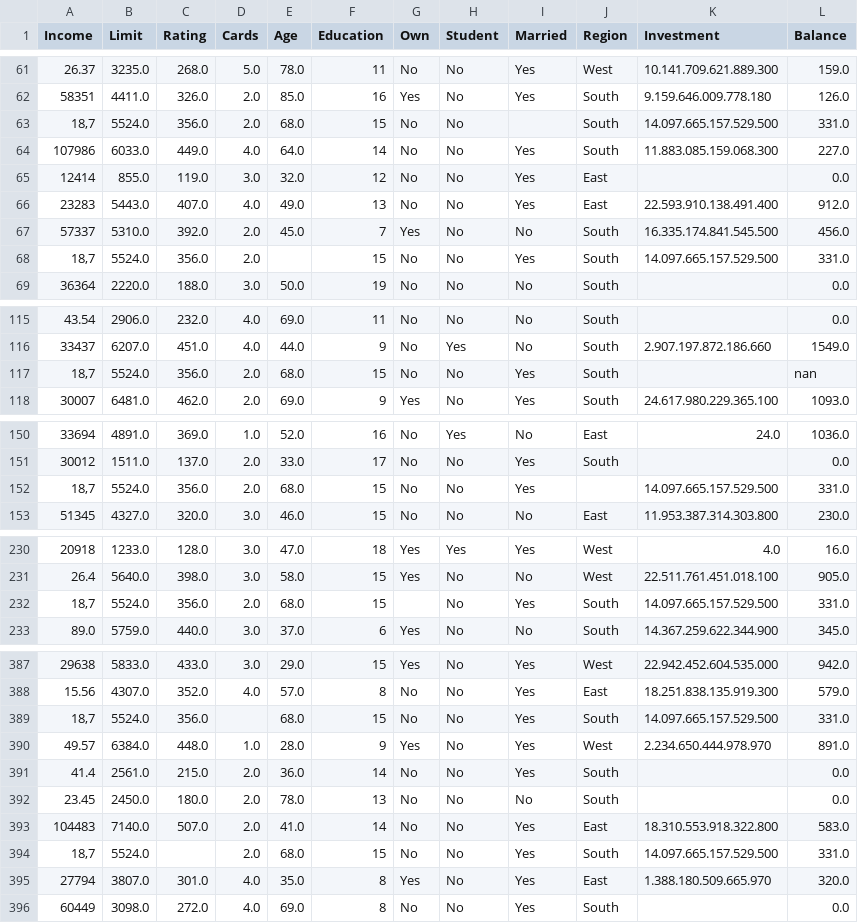
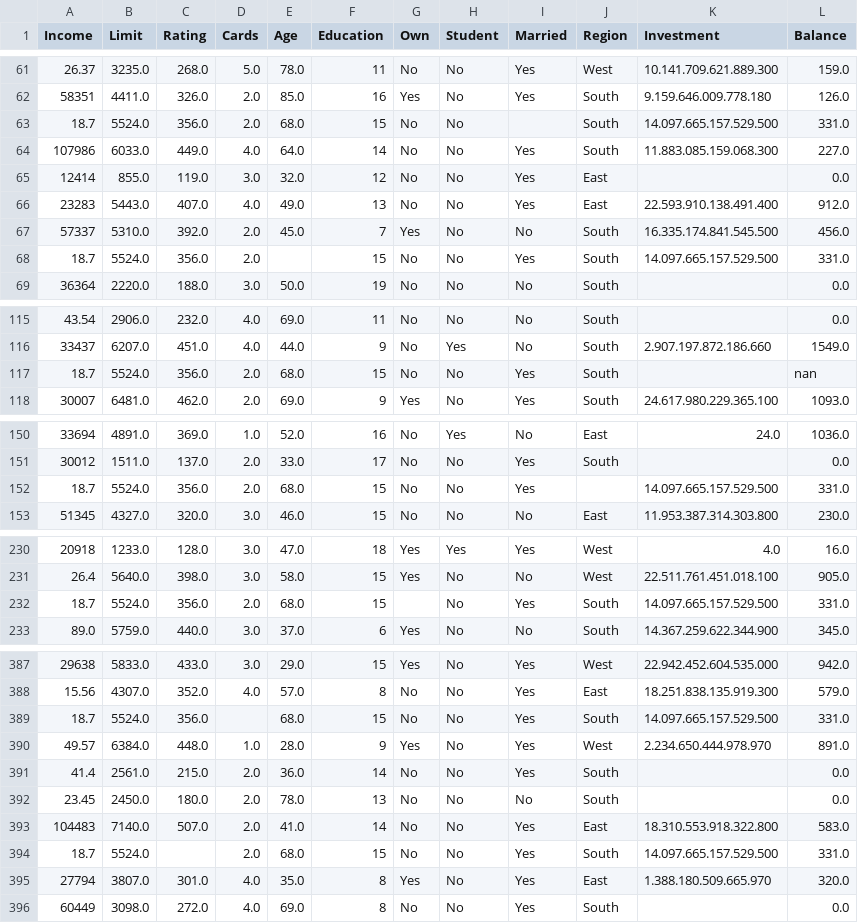
Before and after one commit to SantiagoMoraV/Medida-de-rendimiento, a CSV file: Credit2.csv, drawn as a sheet; only a part is shown, gaps mark what is left out; the diff covers the shown part only.

Commit message:
Add files via upload

```diff
--- a/Credit2.csv
+++ b/Credit2.csv
@@ -62,3 +62,3 @@ Income;Limit;Rating;Cards;Age;Education;Own;Student;Married;Region;Investment;Ba
 58351;4411.0;326.0;2.0;85.0;16;Yes;No;Yes;South;9.159.646.009.778.180;126.0
-18,7;5524.0;356.0;2.0;68.0;15;No;No;;South;14.097.665.157.529.500;331.0
+18.7;5524.0;356.0;2.0;68.0;15;No;No;;South;14.097.665.157.529.500;331.0
 107986;6033.0;449.0;4.0;64.0;14;No;No;Yes;South;11.883.085.159.068.300;227.0
@@ -67,3 +67,3 @@ Income;Limit;Rating;Cards;Age;Education;Own;Student;Married;Region;Investment;Ba
 57337;5310.0;392.0;2.0;45.0;7;Yes;No;No;South;16.335.174.841.545.500;456.0
-18,7;5524.0;356.0;2.0;;15;No;No;Yes;South;14.097.665.157.529.500;331.0
+18.7;5524.0;356.0;2.0;;15;No;No;Yes;South;14.097.665.157.529.500;331.0
 36364;2220.0;188.0;3.0;50.0;19;No;No;No;South;;0.0
@@ -116,3 +116,3 @@ Income;Limit;Rating;Cards;Age;Education;Own;Student;Married;Region;Investment;Ba
 33437;6207.0;451.0;4.0;44.0;9;No;Yes;No;South;2.907.197.872.186.660;1549.0
-18,7;5524.0;356.0;2.0;68.0;15;No;No;Yes;South;;nan
+18.7;5524.0;356.0;2.0;68.0;15;No;No;Yes;South;;nan
 30007;6481.0;462.0;2.0;69.0;9;Yes;No;Yes;South;24.617.980.229.365.100;1093.0
@@ -151,3 +151,3 @@ Income;Limit;Rating;Cards;Age;Education;Own;Student;Married;Region;Investment;Ba
 30012;1511.0;137.0;2.0;33.0;17;No;No;Yes;South;;0.0
-18,7;5524.0;356.0;2.0;68.0;15;No;No;Yes;;14.097.665.157.529.500;331.0
+18.7;5524.0;356.0;2.0;68.0;15;No;No;Yes;;14.097.665.157.529.500;331.0
 51345;4327.0;320.0;3.0;46.0;15;No;No;No;East;11.953.387.314.303.800;230.0
@@ -231,3 +231,3 @@ Income;Limit;Rating;Cards;Age;Education;Own;Student;Married;Region;Investment;Ba
 26.4;5640.0;398.0;3.0;58.0;15;Yes;No;No;West;22.511.761.451.018.100;905.0
-18,7;5524.0;356.0;2.0;68.0;15;;No;Yes;South;14.097.665.157.529.500;331.0
+18.7;5524.0;356.0;2.0;68.0;15;;No;Yes;South;14.097.665.157.529.500;331.0
 89.0;5759.0;440.0;3.0;37.0;6;Yes;No;No;South;14.367.259.622.344.900;345.0
@@ -388,3 +388,3 @@ Income;Limit;Rating;Cards;Age;Education;Own;Student;Married;Region;Investment;Ba
 15.56;4307.0;352.0;4.0;57.0;8;No;No;Yes;East;18.251.838.135.919.300;579.0
-18,7;5524.0;356.0;;68.0;15;No;No;Yes;South;14.097.665.157.529.500;331.0
+18.7;5524.0;356.0;;68.0;15;No;No;Yes;South;14.097.665.157.529.500;331.0
 49.57;6384.0;448.0;1.0;28.0;9;Yes;No;Yes;West;2.234.650.444.978.970;891.0
@@ -393,3 +393,3 @@ Income;Limit;Rating;Cards;Age;Education;Own;Student;Married;Region;Investment;Ba
 104483;7140.0;507.0;2.0;41.0;14;No;No;Yes;East;18.310.553.918.322.800;583.0
-18,7;5524.0;;2.0;68.0;15;No;No;Yes;South;14.097.665.157.529.500;331.0
+18.7;5524.0;;2.0;68.0;15;No;No;Yes;South;14.097.665.157.529.500;331.0
 27794;3807.0;301.0;4.0;35.0;8;Yes;No;Yes;East;1.388.180.509.665.970;320.0
```
Also changed, not shown: 3 edited cells elsewhere in this file.
